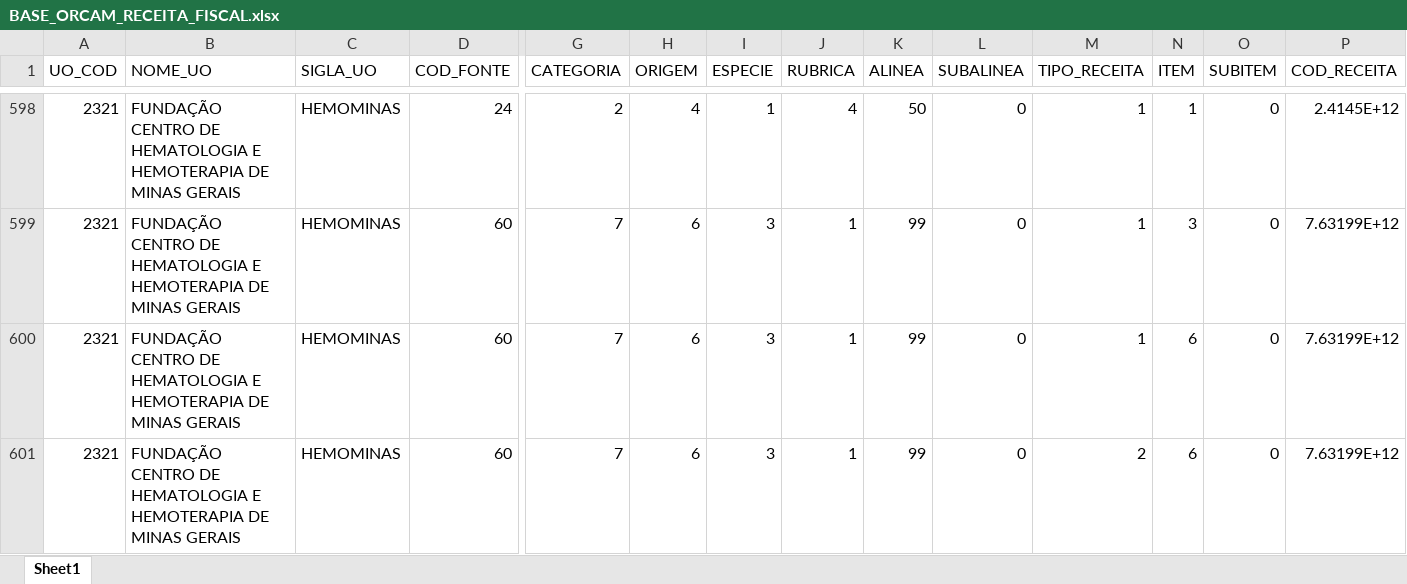
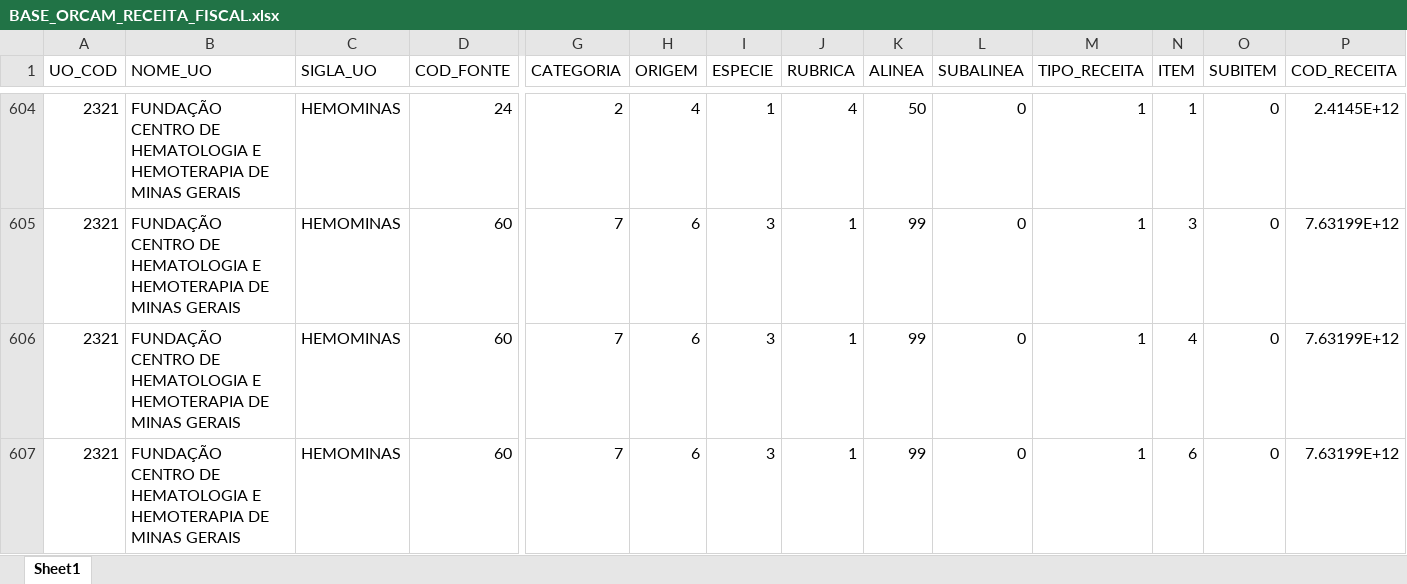
Before and after one commit to splor-mg/dados-ppo-2027, an Excel workbook: data/BASE_ORCAM_RECEITA_FISCAL.xlsx, sheet Sheet1, drawn as a sheet; only a part is shown, gaps mark what is left out; the shorter side is filled out with more unchanged rows; values as stored, in another font and other column widths than the file's, no borders; rows hold the shown columns only; the diff covers the shown part only; the diff names each change by its address in the sheet, - before the commit and + after, or states it on an @@ line.

```diff
--- a/data/BASE_ORCAM_RECEITA_FISCAL.xlsx (sheet Sheet1)
+++ b/data/BASE_ORCAM_RECEITA_FISCAL.xlsx (sheet Sheet1)
+row 606: 2321 | FUNDAÇÃO CENTRO DE HEMATOLOGIA E HEMOTERAPIA DE MINAS GERAIS | HEMOMINAS | 60 | 7 | 6 | 3 | 1 | 99 | 0 | 1 | 4 | 0 | 7.63199E+12
```
Also changed, not shown: 16 added rows elsewhere in this sheet, data/BASE_INTRA_ORCAMENTARIA_DETALHAMENTO.xlsx, data/BASE_INTRA_ORCAMENTARIA_REPASSE.xlsx, 12 other files.
